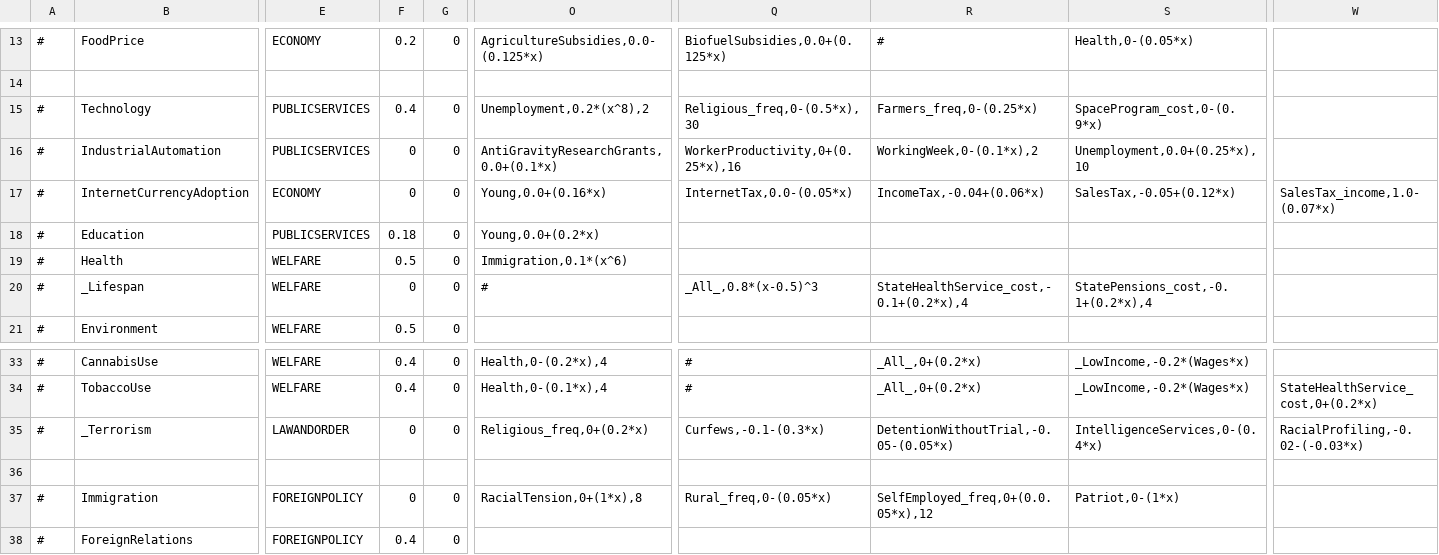
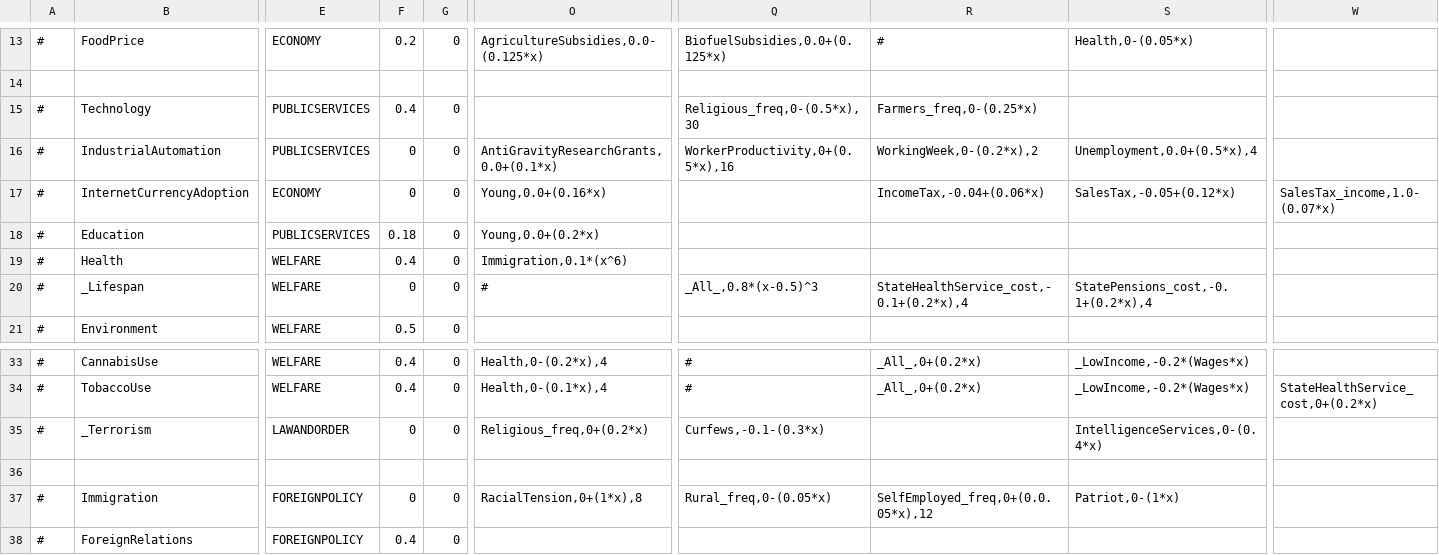
Before and after one commit to Thalassicus/Democracy-3, a CSV file: data/simulation/simulation.csv, drawn as a sheet; only a part is shown, gaps mark what is left out; the diff names each change by its address in the sheet, - before the commit and + after, or states it on an @@ line.

```diff
--- a/data/simulation/simulation.csv
+++ b/data/simulation/simulation.csv
-O15: Unemployment,0.2*(x^8),2
+O15: (empty)
-S15: SpaceProgram_cost,0-(0.9*x)
+S15: (empty)
-Q16: WorkerProductivity,0+(0.25*x),16
+Q16: WorkerProductivity,0+(0.5*x),16
-R16: WorkingWeek,0-(0.1*x),2
+R16: WorkingWeek,0-(0.2*x),2
-S16: Unemployment,0.0+(0.25*x),10
+S16: Unemployment,0.0+(0.5*x),4
-Q17: InternetTax,0.0-(0.05*x)
+Q17: (empty)
-F19: 0.5
+F19: 0.4
-R35: DetentionWithoutTrial,-0.05-(0.05*x)
+R35: (empty)
-W35: RacialProfiling,-0.02-(-0.03*x)
+W35: (empty)
```
Also changed, not shown: data/simulation/situations.csv, data/simulation/sliders.csv, 8 other files.
